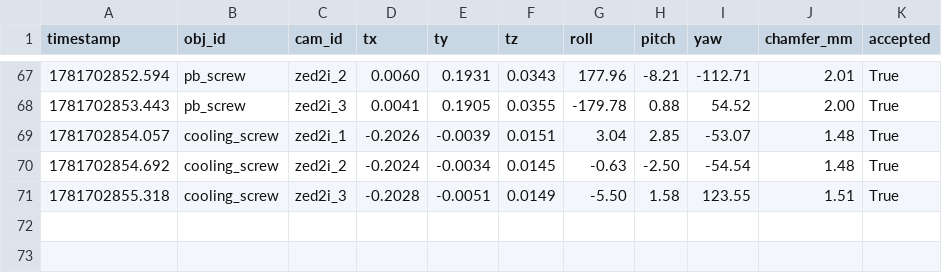
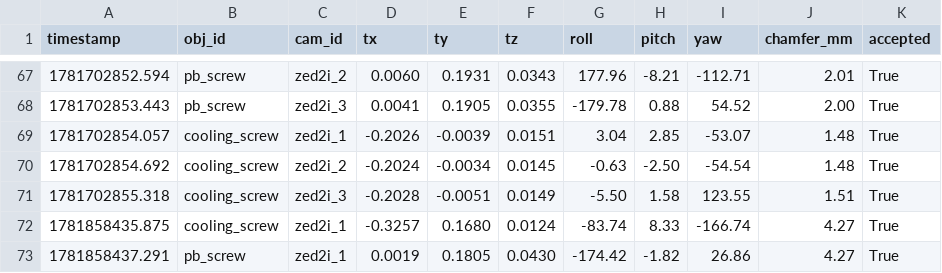
Before and after one commit to Moreno-Nautilus/Masterthesis-vision, a CSV file: init_pose_log.csv, drawn as a sheet; only a part is shown, gaps mark what is left out; the diff names each change by its address in the sheet, - before the commit and + after, or states it on an @@ line.

```diff
--- a/init_pose_log.csv
+++ b/init_pose_log.csv
+row 72: 1781858435.875 | cooling_screw | zed2i_1 | -0.3257 | 0.1680 | 0.0124 | -83.74 | 8.33 | -166.74 | 4.27 | True
+row 73: 1781858437.291 | pb_screw | zed2i_1 | 0.0019 | 0.1805 | 0.0430 | -174.42 | -1.82 | 26.86 | 4.27 | True
```
Also changed, not shown: 3 other files.
